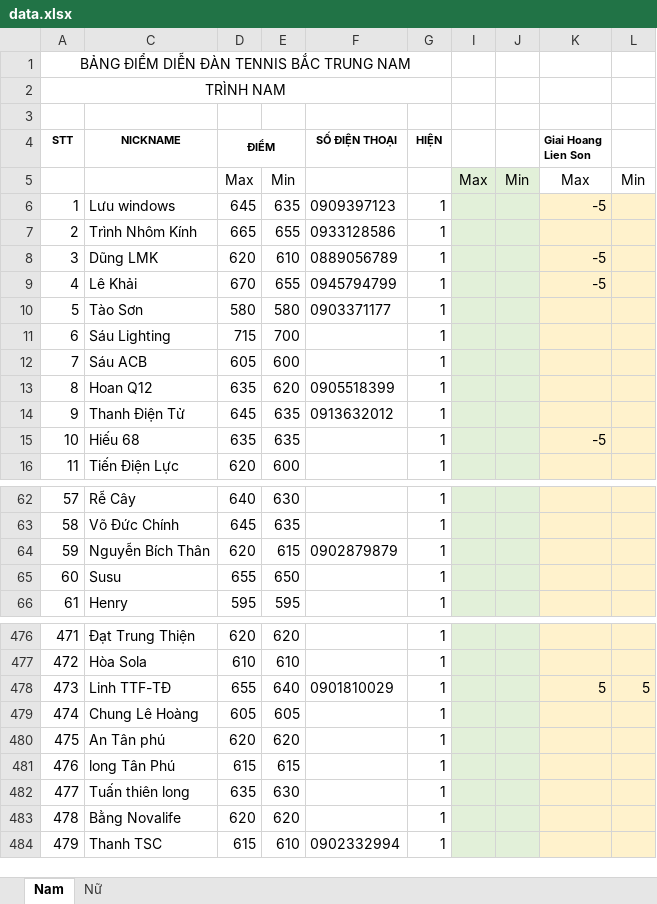
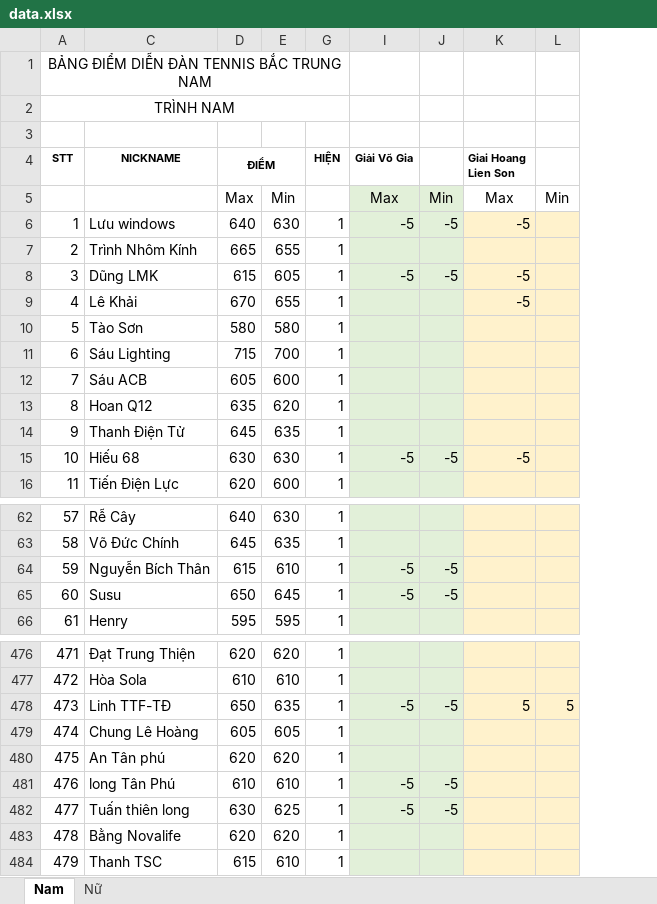
Before and after one commit to dflyapp/tennis-btn, an Excel workbook: scripts/data.xlsx, sheet Nam, drawn as a sheet; only a part is shown, gaps mark what is left out; values as stored, in another font and other column widths than the file's, no borders; conditional formats not drawn; removed rows and columns are numbered as before the commit, all else as after; the diff covers the shown part only; the diff names each change by its address in the sheet, - before the commit and + after, or states it on an @@ line.

```diff
--- a/scripts/data.xlsx (sheet Nam)
+++ b/scripts/data.xlsx (sheet Nam)
@@ column F (SỐ ĐIỆN THOẠI) hidden, rows 6-14: 0909397123 | 0933128586 | 0889056789 | 0945794799 | 0903371177 |  |  | 0905518399 | 0913632012; row 64: 0902879879; rows 478-484: 0901810029 |  |  |  |  |  | 0902332994 @@
-column I, row 5: Max
-column J, row 5: Min
+column I (Giải Võ Gia), rows 5-15: Max | -5 |  | -5 |  |  |  |  |  |  | -5; rows 64-65: -5 | -5; rows 478-482: -5 |  |  | -5 | -5
+column J, rows 5-15: Min | -5 |  | -5 |  |  |  |  |  |  | -5; rows 64-65: -5 | -5; rows 478-482: -5 |  |  | -5 | -5
-D6 (ĐIỂM): 645
+D6 (ĐIỂM): 640
-E6: 635
+E6: 630
-D8 (ĐIỂM): 620
+D8 (ĐIỂM): 615
-E8: 610
+E8: 605
-D15 (ĐIỂM): 635
+D15 (ĐIỂM): 630
-E15: 635
+E15: 630
-D64 (ĐIỂM): 620
+D64 (ĐIỂM): 615
-E64: 615
+E64: 610
-D65 (ĐIỂM): 655
+D65 (ĐIỂM): 650
-E65: 650
+E65: 645
-D478 (ĐIỂM): 655
+D478 (ĐIỂM): 650
-E478: 640
+E478: 635
-D481 (ĐIỂM): 615
+D481 (ĐIỂM): 610
-E481: 615
+E481: 610
-D482 (ĐIỂM): 635
+D482 (ĐIỂM): 630
-E482: 630
+E482: 625
```
Also changed, not shown: 46 added rows, 144 edited cells, cell formats and row numbers in column A elsewhere in this sheet, formulas that keep their value, 1 other file.
